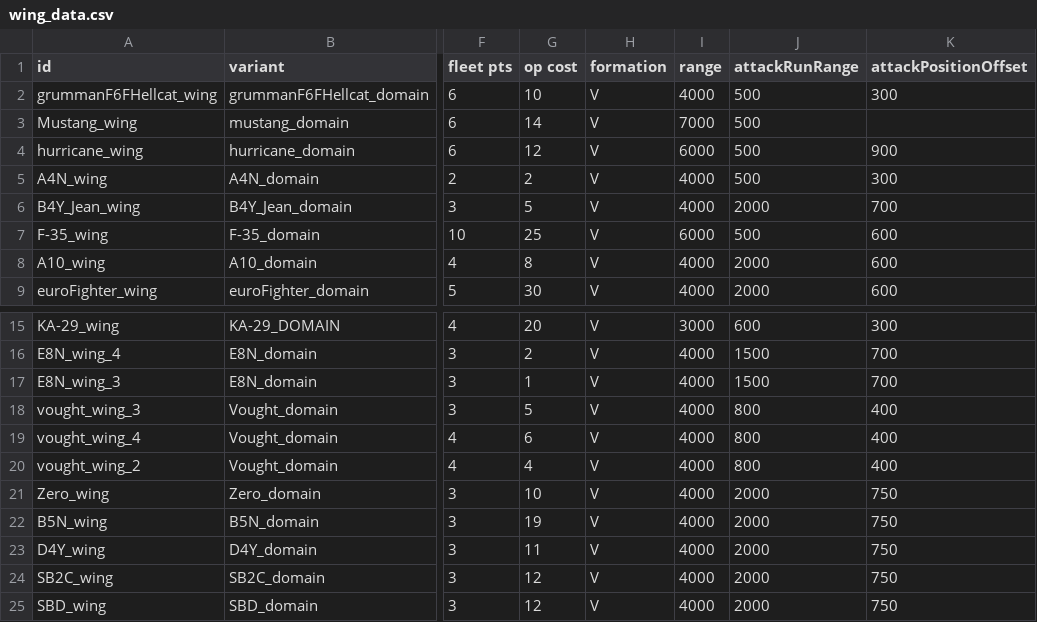
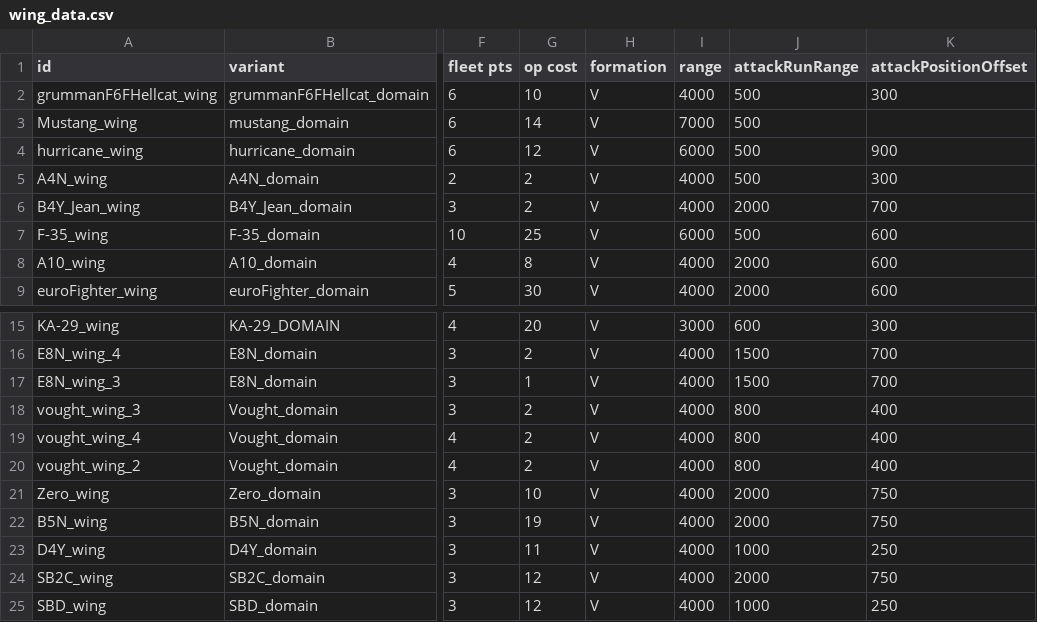
Before and after one commit to bryceOctovioOstrem/domainReformed, a CSV file: data/hulls/wing_data.csv, drawn as a sheet; only a part is shown, gaps mark what is left out; the diff names each change by its address in the sheet, - before the commit and + after, or states it on an @@ line.

```diff
--- a/data/hulls/wing_data.csv
+++ b/data/hulls/wing_data.csv
-G6 (op cost): 5
+G6 (op cost): 2
-G18 (op cost): 5
+G18 (op cost): 2
-G19 (op cost): 6
+G19 (op cost): 2
-G20 (op cost): 4
+G20 (op cost): 2
-J23 (attackRunRange): 2000
+J23 (attackRunRange): 1000
-K23 (attackPositionOffset): 750
+K23 (attackPositionOffset): 250
-J25 (attackRunRange): 2000
+J25 (attackRunRange): 1000
-K25 (attackPositionOffset): 750
+K25 (attackPositionOffset): 250
```
Also changed, not shown: data/hulls/ship_data.csv, data/strings/descriptions.csv, 26 other files.
